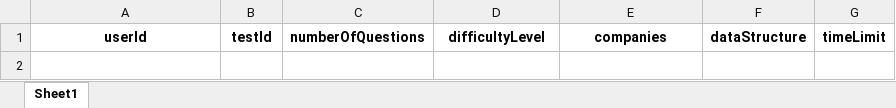
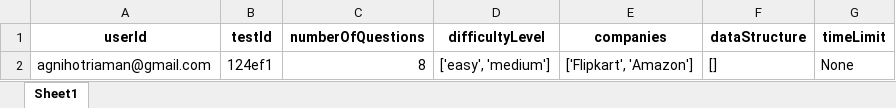
Before and after one commit to Agam-Patel-DS/mocktest_backend, an Excel workbook: my_project/db/testDetails.xlsx, sheet Sheet1, drawn as a sheet; values as stored, in another font and other column widths than the file's, no borders; the diff names each change by its address in the sheet, - before the commit and + after, or states it on an @@ line.

```diff
--- a/my_project/db/testDetails.xlsx (sheet Sheet1)
+++ b/my_project/db/testDetails.xlsx (sheet Sheet1)
+row 2: agnihotriaman@gmail.com | 124ef1 | 8 | ['easy', 'medium'] | ['Flipkart', 'Amazon'] | [] | None
```
Also changed, not shown: my_project/db/questionDetails.xlsx, my_project/db/scoreDetails.xlsx, 10 other files.
